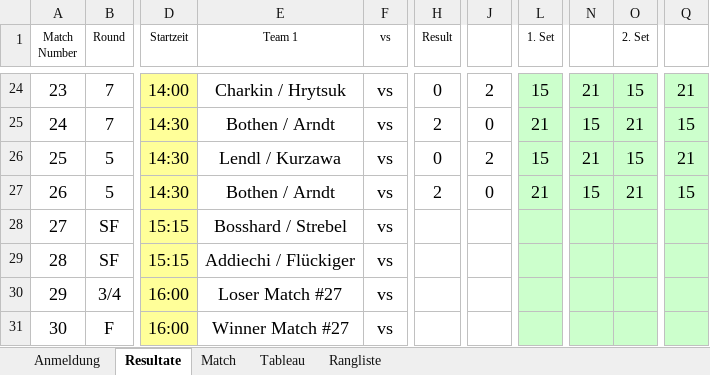
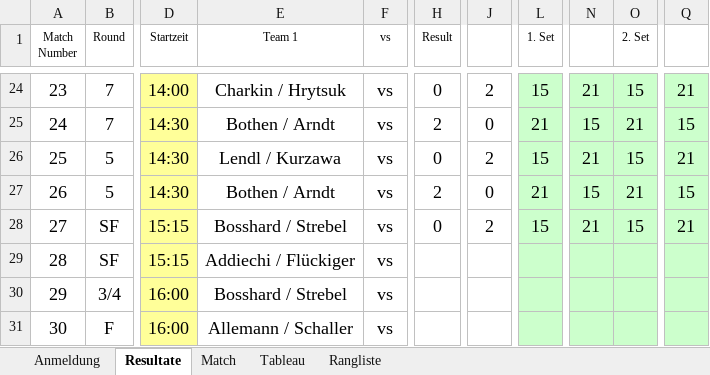
Before and after one commit to Lucanepa/beach_tournament, an Excel workbook: b2m.xlsx, sheet Resultate, drawn as a sheet; only a part is shown, gaps mark what is left out; values as stored, in another font and other column widths than the file's, no borders; the diff names each change by its address in the sheet, - before the commit and + after, or states it on an @@ line.

```diff
--- a/b2m.xlsx (sheet Resultate)
+++ b/b2m.xlsx (sheet Resultate)
-H28 (Result): (empty)
+H28 (Result): 0
-J28: (empty)
+J28: 2
-L28 (1. Set): (empty)
+L28 (1. Set): 15
-N28: (empty)
+N28: 21
-O28 (2. Set): (empty)
+O28 (2. Set): 15
-Q28: (empty)
+Q28: 21
-E30 (Team 1): Loser Match #27
+E30 (Team 1): Bosshard / Strebel
-E31 (Team 1): Winner Match #27
+E31 (Team 1): Allemann / Schaller
```
Also changed, not shown: sheet Match, sheet Tableau.
